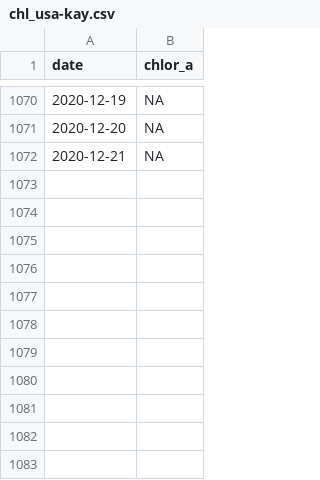
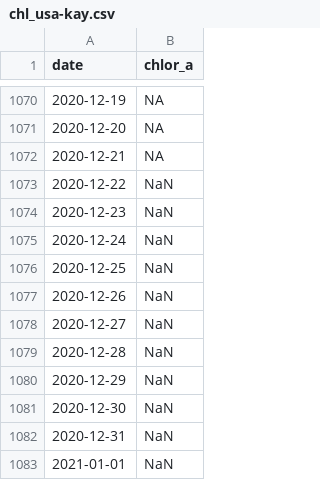
Before and after one commit to marinebon/p2p, a CSV file: data/chl/chl_usa-kay.csv, drawn as a sheet; only a part is shown, gaps mark what is left out; the diff names each change by its address in the sheet, - before the commit and + after, or states it on an @@ line.

```diff
--- a/data/chl/chl_usa-kay.csv
+++ b/data/chl/chl_usa-kay.csv
+row 1073: 2020-12-22 | NaN
+row 1074: 2020-12-23 | NaN
+row 1075: 2020-12-24 | NaN
+row 1076: 2020-12-25 | NaN
+row 1077: 2020-12-26 | NaN
+row 1078: 2020-12-27 | NaN
+row 1079: 2020-12-28 | NaN
+row 1080: 2020-12-29 | NaN
+row 1081: 2020-12-30 | NaN
+row 1082: 2020-12-31 | NaN
+row 1083: 2021-01-01 | NaN
```
Also changed, not shown: data/chl/chl_usa-alc.csv, 11 other files.
